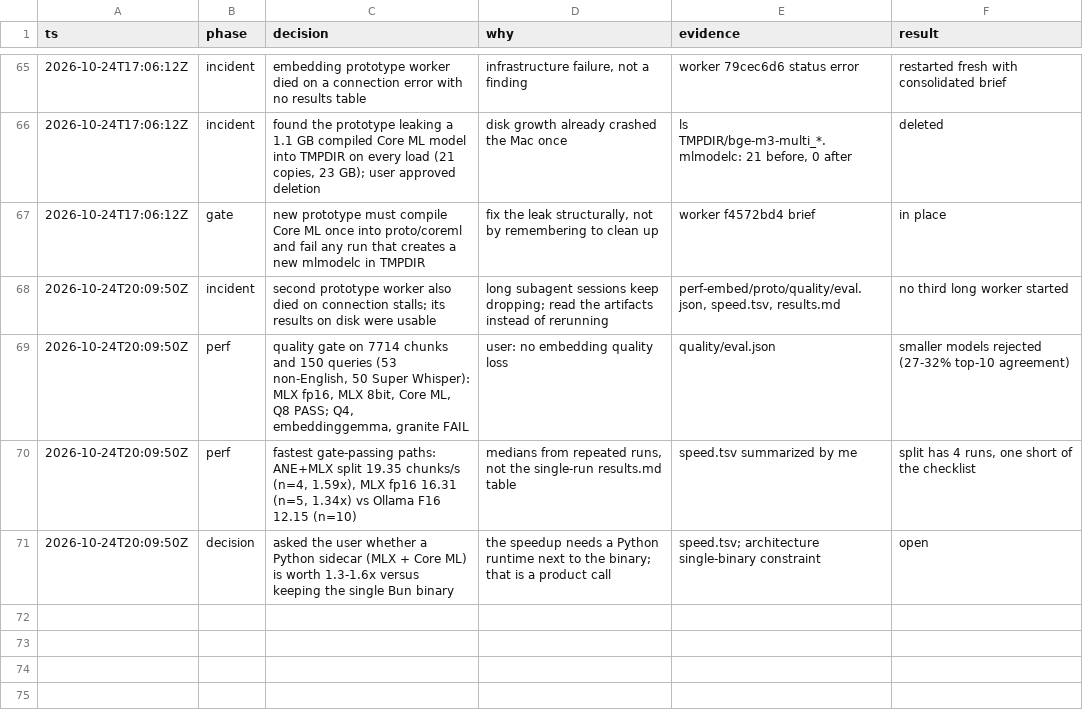
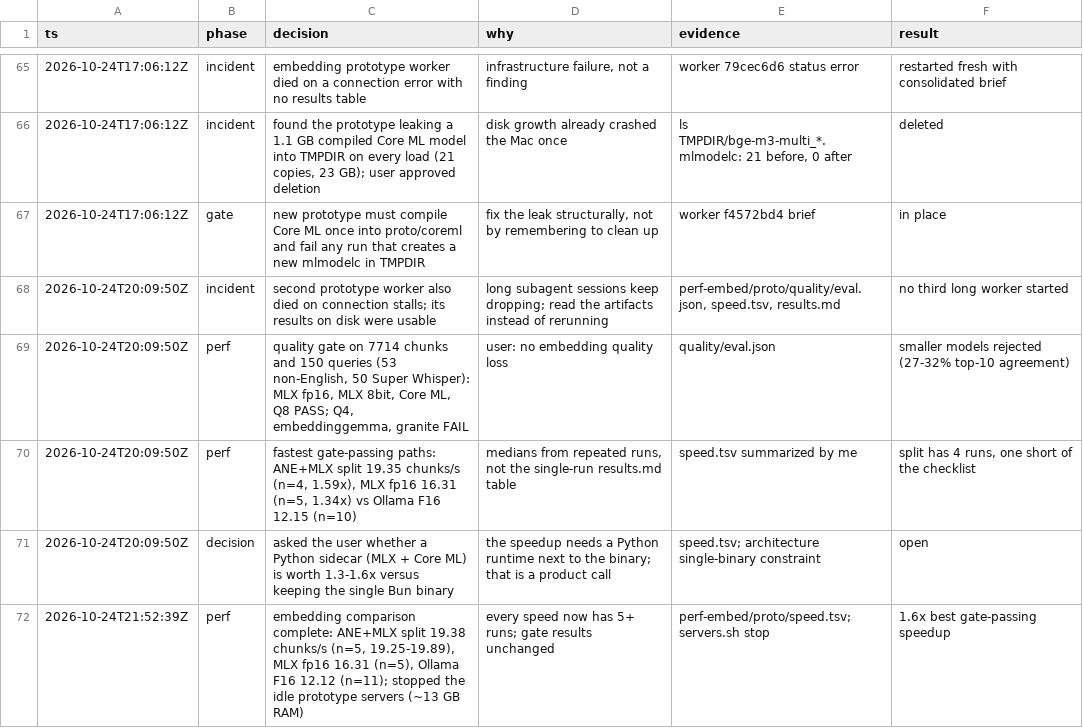
Before and after one commit to NikitaHerndlhofer/memindex, a TSV file: .audit/memindex-rewrite.tsv, drawn as a sheet; only a part is shown, gaps mark what is left out; the diff names each change by its address in the sheet, - before the commit and + after, or states it on an @@ line.

Commit message:
audit trail

```diff
--- a/.audit/memindex-rewrite.tsv
+++ b/.audit/memindex-rewrite.tsv
+row 72: 2026-10-24T21:52:39Z | perf | embedding comparison complete: ANE+MLX split 19.38 chunks/s (n=5, 19.25-19.89), MLX fp16 16.31 (n=5), Ollama F16 12.12 (n=11); stopped the idle prototype servers (~13 GB RAM) | every speed now has 5+ runs; gate results unchanged | perf-embed/proto/speed.tsv; servers.sh stop | 1.6x best gate-passing speedup
```
